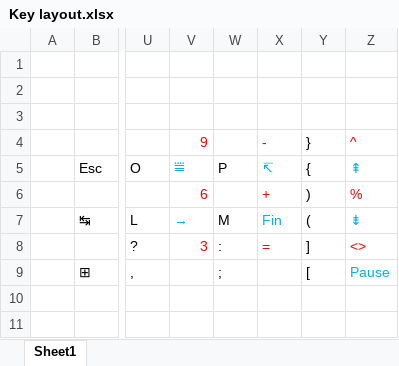
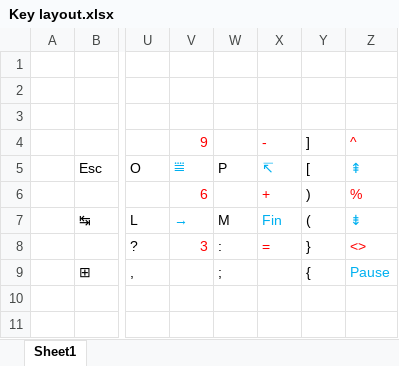
Before and after one commit to Francois-Le/Keyboard, an Excel workbook: Key layout.xlsx, sheet Sheet1, drawn as a sheet; only a part is shown, gaps mark what is left out; values as stored, in another font and other column widths than the file's, no borders; the diff names each change by its address in the sheet, - before the commit and + after, or states it on an @@ line.

```diff
--- a/Key layout.xlsx (sheet Sheet1)
+++ b/Key layout.xlsx (sheet Sheet1)
-Y4: }
+Y4: ]
-Y5 (]): {
+Y5 (]): [
-Y8 (]): ]
+Y8 (]): }
-Y9 (]): [
+Y9 (]): {
```
Also changed, not shown: 1 other file.
